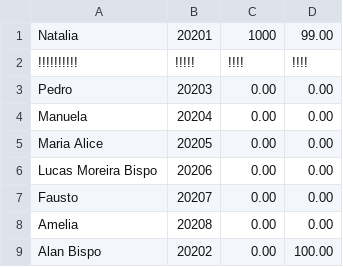
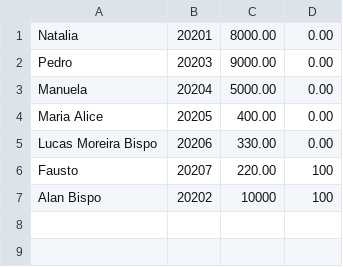
Before and after one commit to nataliaellem/simplified_bank, a CSV file: storage/accounts.csv, drawn as a sheet.

```diff
--- a/storage/accounts.csv
+++ b/storage/accounts.csv
@@ -1,9 +1,7 @@
-Natalia,20201,1000,99.00,
-!!!!!!!!!!,!!!!!,!!!!,!!!!,
-Pedro,20203,0.00,0.00,
-Manuela,20204,0.00,0.00,
-Maria Alice,20205,0.00,0.00,
-Lucas Moreira Bispo,20206,0.00,0.00,
-Fausto,20207,0.00,0.00,
-Amelia,20208,0.00,0.00,
-Alan Bispo,20202,0.00,100.00,
+Natalia,20201,8000.00,0.00,
+Pedro,20203,9000.00,0.00,
+Manuela,20204,5000.00,0.00,
+Maria Alice,20205,400.00,0.00,
+Lucas Moreira Bispo,20206,330.00,0.00,
+Fausto,20207,220.00,100,
+Alan Bispo,20202,10000,100,
```
Also changed, not shown: storage/login.csv, 6 other files.
